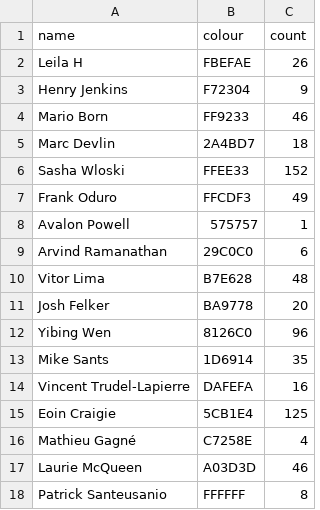
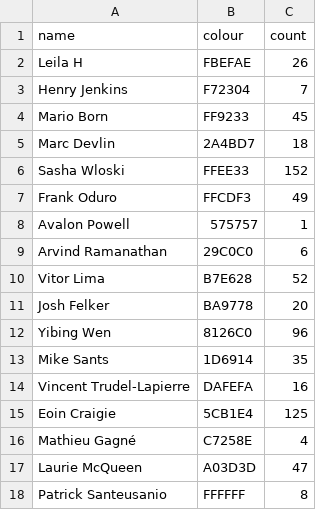
Before and after one commit to Josh2K/Josh2K.github.io, a CSV file: segmentcount.csv, drawn as a sheet.

```diff
--- a/segmentcount.csv
+++ b/segmentcount.csv
@@ -2,4 +2,4 @@ name,colour,count
 Leila H,FBEFAE,26
-Henry Jenkins,F72304,9
-Mario Born,FF9233,46
+Henry Jenkins,F72304,7
+Mario Born,FF9233,45
 Marc Devlin,2A4BD7,18
@@ -9,3 +9,3 @@ Avalon Powell,575757,1
 Arvind Ramanathan,29C0C0,6
-Vitor Lima,B7E628,48
+Vitor Lima,B7E628,52
 Josh Felker,BA9778,20
@@ -16,3 +16,3 @@ Eoin Craigie,5CB1E4,125
 Mathieu Gagné,C7258E,4
-Laurie McQueen,A03D3D,46
+Laurie McQueen,A03D3D,47
 Patrick Santeusanio,FFFFFF,8
```
Also changed, not shown: distance.csv, segmentcountovertime.csv, 6 other files.
